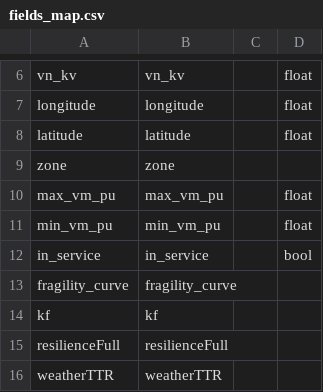
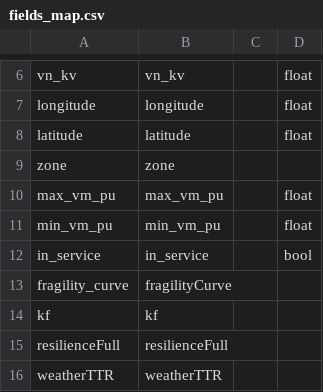
Before and after one commit to reXplan-project/reXplan-repo, a CSV file: resiliencyTool/fields_map.csv, drawn as a sheet; only a part is shown, gaps mark what is left out.

```diff
--- a/resiliencyTool/fields_map.csv
+++ b/resiliencyTool/fields_map.csv
@@ -12,3 +12,3 @@ min_vm_pu,min_vm_pu,,float
 in_service,in_service,,bool
-fragility_curve,fragility_curve,,
+fragility_curve,fragilityCurve,,
 kf,kf,,
```
Also changed, not shown: jupyter_notebooks/file/input/basic_example/fragilityCurves/fragility_curves1.csv, 4 other files.
